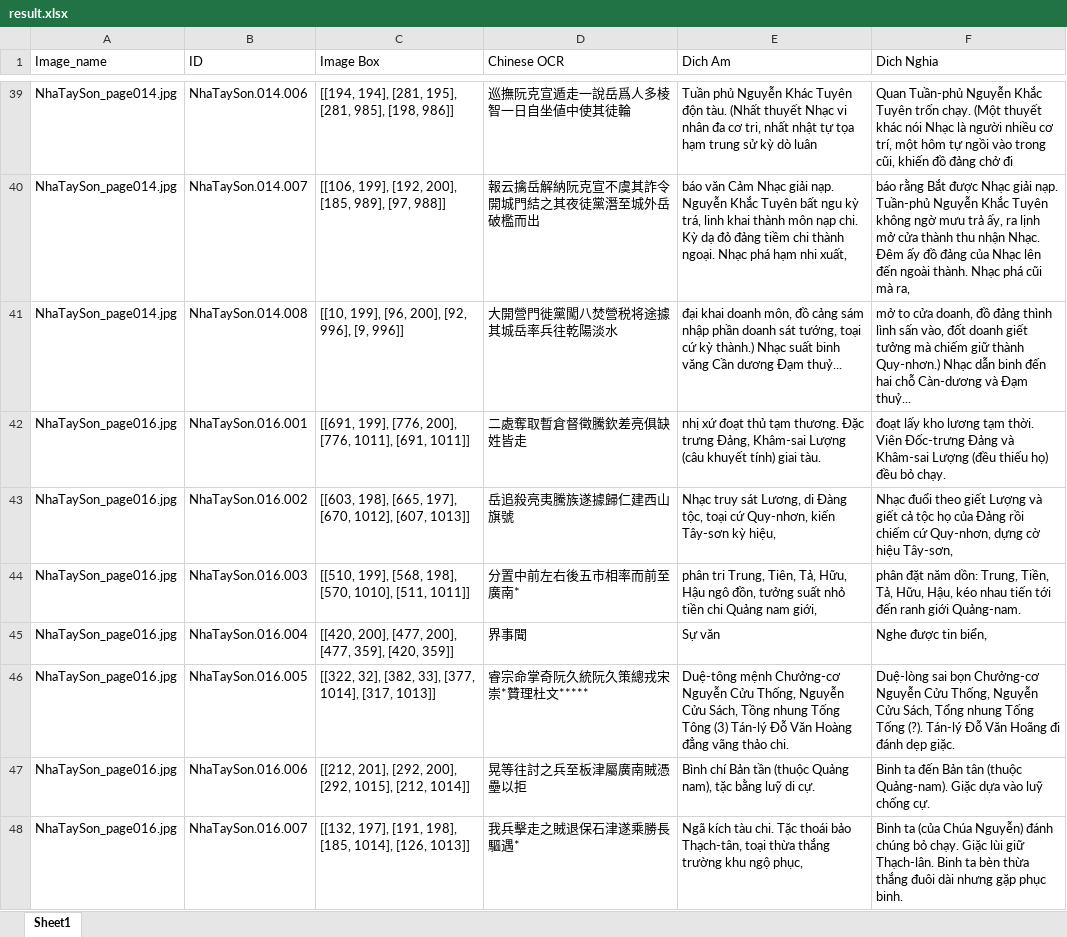
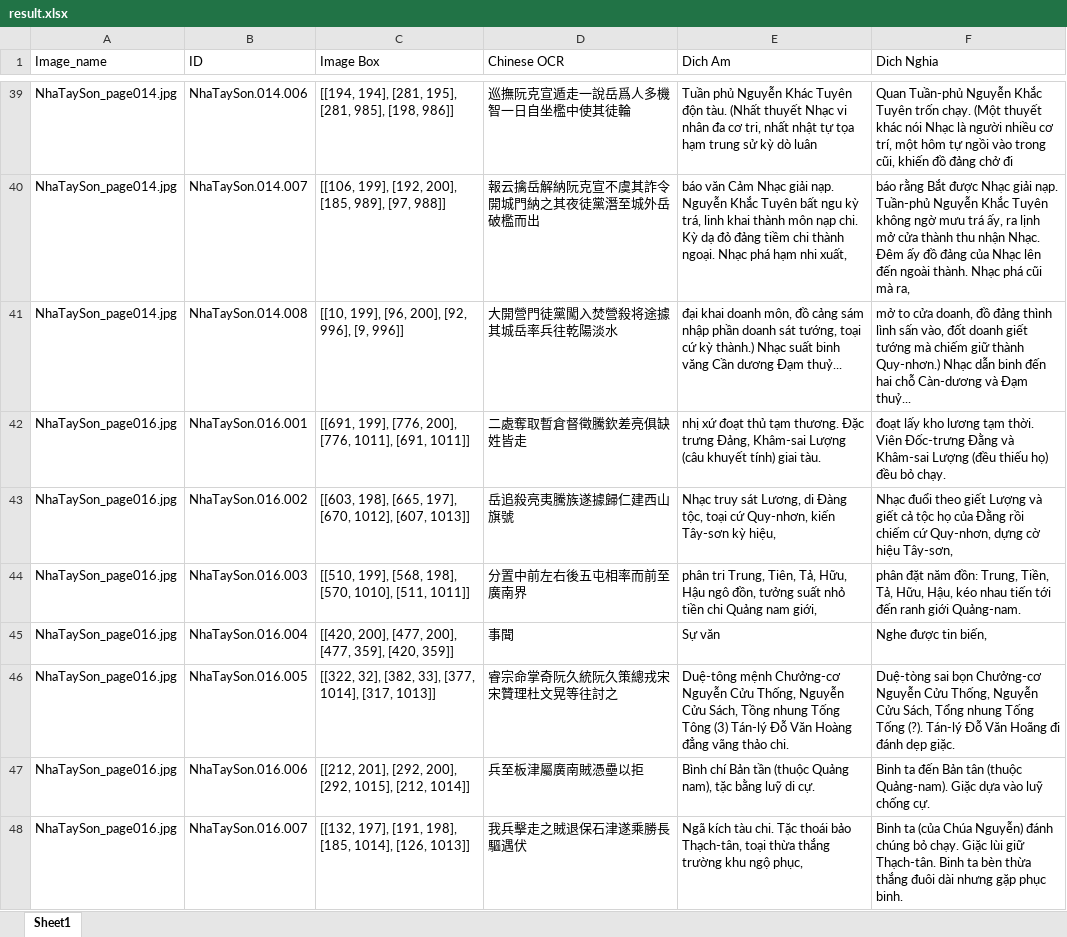
Before and after one commit to vuongquocphong/mod_bertalign, an Excel workbook: Data/OnProcess/result.xlsx, sheet Sheet1, drawn as a sheet; only a part is shown, gaps mark what is left out; values as stored, in another font and other column widths than the file's, no borders; the diff covers the shown part only; the diff names each change by its address in the sheet, - before the commit and + after, or states it on an @@ line.

```diff
--- a/Data/OnProcess/result.xlsx (sheet Sheet1)
+++ b/Data/OnProcess/result.xlsx (sheet Sheet1)
-D39 (Chinese OCR): 巡撫阮克宣遁走一說岳爲人多棱智一日自坐値中使其徒輪
+D39 (Chinese OCR): 巡撫阮克宣遁走一說岳爲人多機智一日自坐檻中使其徒輪
-D40 (Chinese OCR): 報云擒岳解納阮克宣不虞其詐令開城門結之其夜徒黨潛至城外岳破檻而出
+D40 (Chinese OCR): 報云擒岳解納阮克宣不虞其詐令開城門納之其夜徒黨潛至城外岳破檻而出
-F40 (Dich Nghia): …ngờ mưu trả ấy, ra…
+F40 (Dich Nghia): …ngờ mưu trá ấy, ra…
-D41 (Chinese OCR): 大開營門徙黨闖八焚營税将途據其城岳率兵往乾陽淡水
+D41 (Chinese OCR): 大開營門徒黨闖入焚營殺将途據其城岳率兵往乾陽淡水
-F41 (Dich Nghia): …doanh giết tưởng mà chiếm…
+F41 (Dich Nghia): …doanh giết tướng mà chiếm…
-F42 (Dich Nghia): …Viên Đốc-trưng Đảng và Khâm-sai…
+F42 (Dich Nghia): …Viên Đốc-trưng Đằng và Khâm-sai…
-F43 (Dich Nghia): …họ của Đảng rồi chiếm…
+F43 (Dich Nghia): …họ của Đằng rồi chiếm…
-D44 (Chinese OCR): 分置中前左右後五市相率而前至廣南*
+D44 (Chinese OCR): 分置中前左右後五屯相率而前至廣南界
-F44 (Dich Nghia): …đặt năm dồn: Trung, Tiền,…
+F44 (Dich Nghia): …đặt năm đồn: Trung, Tiền,…
-D45 (Chinese OCR): 界事聞
+D45 (Chinese OCR): 事聞
-F45 (Dich Nghia): Nghe được tin biển,
+F45 (Dich Nghia): Nghe được tin biến,
-D46 (Chinese OCR): 睿宗命掌奇阮久統阮久策總戎宋崇*贊理杜文*****
+D46 (Chinese OCR): 睿宗命掌奇阮久統阮久策總戎宋宋贊理杜文晃等往討之
-F46 (Dich Nghia): Duệ-lòng sai bọn…
+F46 (Dich Nghia): Duệ-tòng sai bọn…
-D47 (Chinese OCR): 晃等往討之兵至板津屬廣南賊憑壘以拒
+D47 (Chinese OCR): 兵至板津屬廣南賊憑壘以拒
-D48 (Chinese OCR): 我兵擊走之賊退保石津遂乘勝長驅遇*
+D48 (Chinese OCR): 我兵擊走之賊退保石津遂乘勝長驅遇伏
-F48 (Dich Nghia): …lùi giữ Thạch-lân. Binh ta…
+F48 (Dich Nghia): …lùi giữ Thạch-tân. Binh ta…
```
Also changed, not shown: 3 removed rows and 516 edited cells elsewhere in this sheet.
